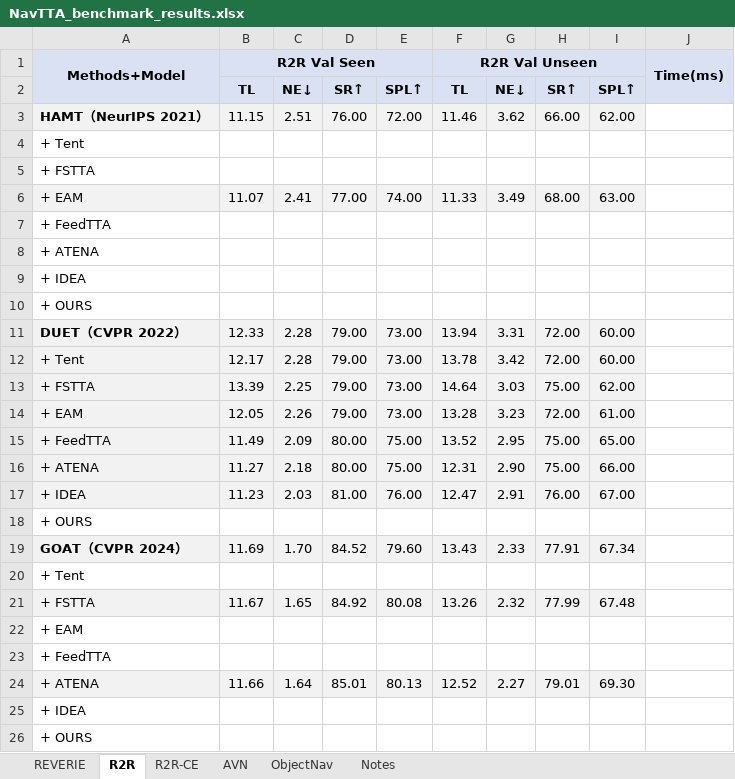
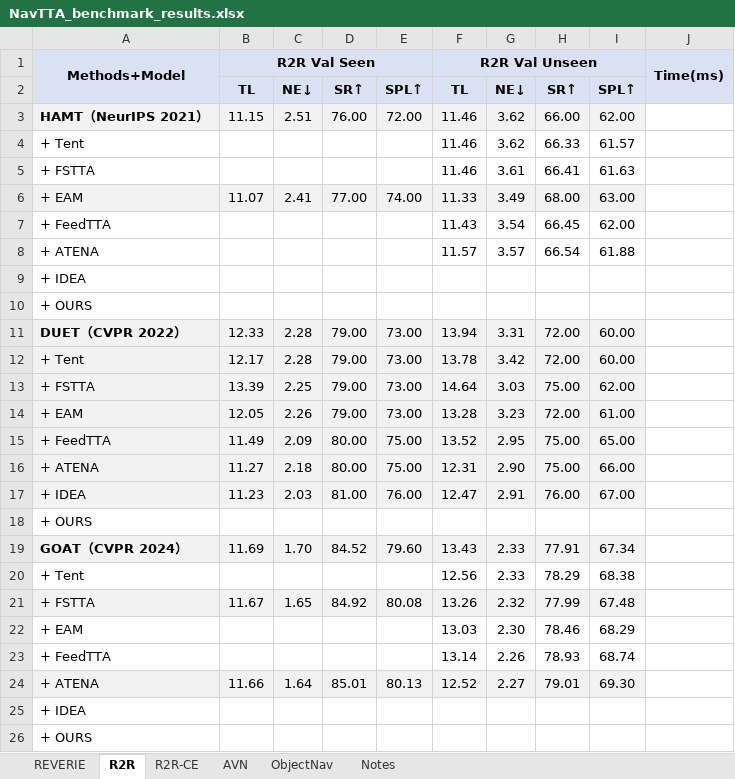
Before and after one commit to SheldonWongww/SPARK-AVN, an Excel workbook: docs/NavTTA_benchmark_results.xlsx, sheet R2R, drawn as a sheet; values as stored, in another font and other column widths than the file's, no borders; removed rows and columns are numbered as before the commit, all else as after; the diff names each change by its address in the sheet, - before the commit and + after, or states it on an @@ line.

```diff
--- a/docs/NavTTA_benchmark_results.xlsx (sheet R2R)
+++ b/docs/NavTTA_benchmark_results.xlsx (sheet R2R)
-row 4: + Tent
-row 5: + FSTTA
+row 4: + Tent |  |  |  |  | 11.46 | 3.62 | 66.33 | 61.57
+row 5: + FSTTA |  |  |  |  | 11.46 | 3.61 | 66.41 | 61.63
-row 7: + FeedTTA
-row 8: + ATENA
+row 7: + FeedTTA |  |  |  |  | 11.43 | 3.54 | 66.45 | 62.00
+row 8: + ATENA |  |  |  |  | 11.57 | 3.57 | 66.54 | 61.88
-row 20: + Tent
+row 20: + Tent |  |  |  |  | 12.56 | 2.33 | 78.29 | 68.38
-row 22: + EAM
-row 23: + FeedTTA
+row 22: + EAM |  |  |  |  | 13.03 | 2.30 | 78.46 | 68.29
+row 23: + FeedTTA |  |  |  |  | 13.14 | 2.26 | 78.93 | 68.74
```
Also changed, not shown: sheet REVERIE, sheet R2R-CE, 1 other file.
